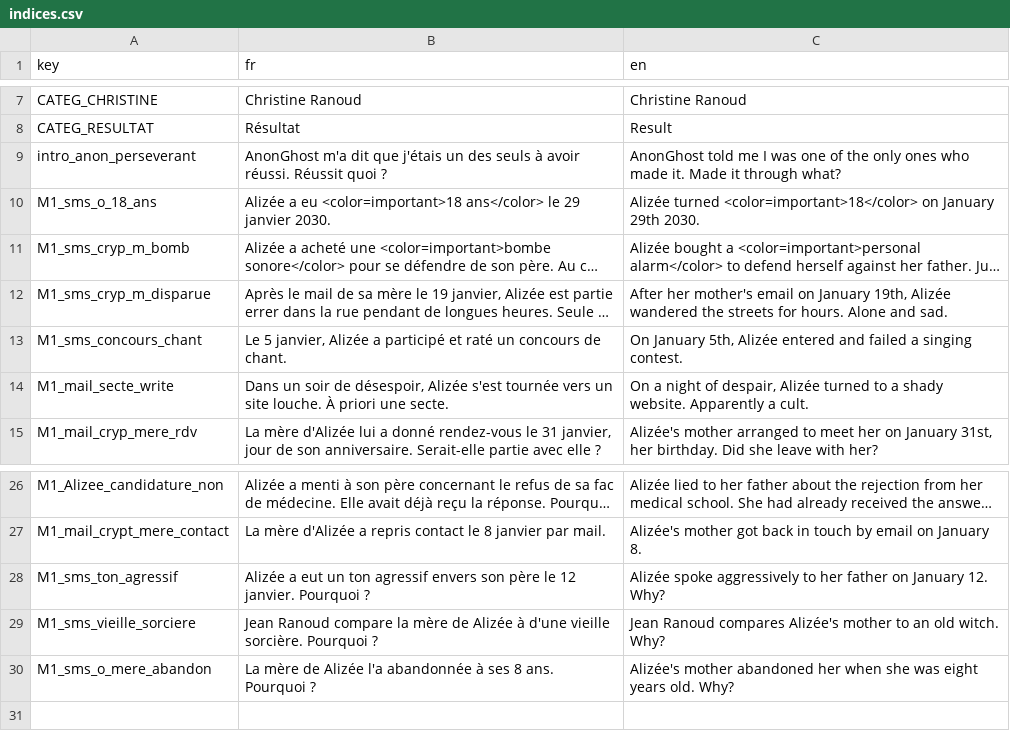
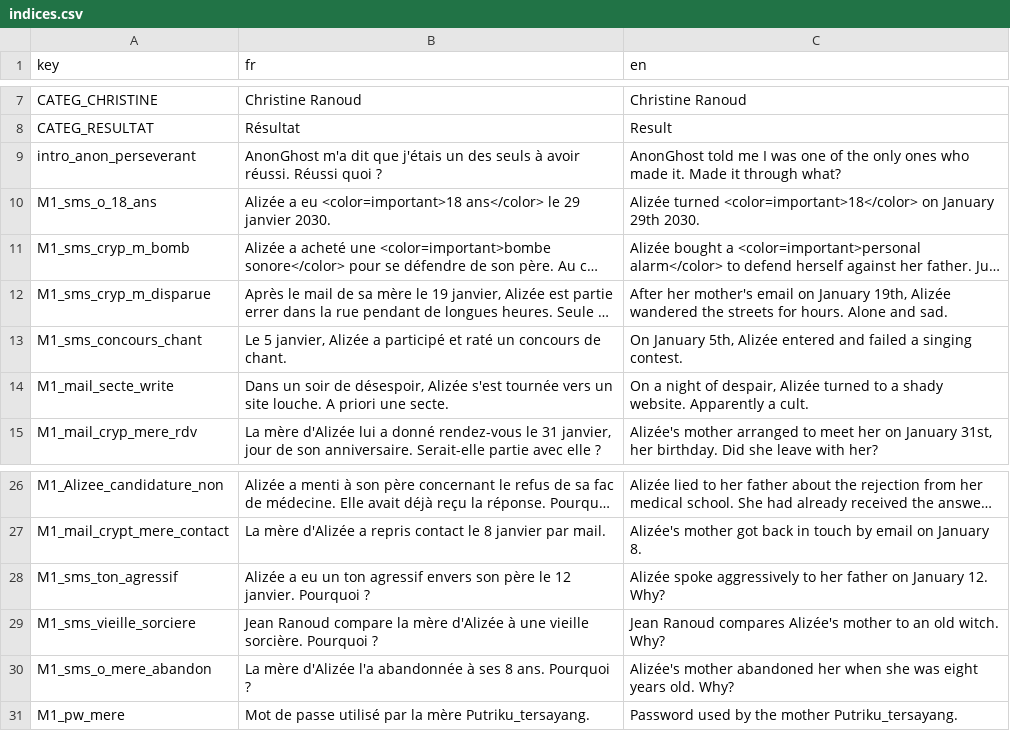
Before and after one commit to creerjeuvideoseul/whitehat_godot, a CSV file: translations/indices.csv, drawn as a sheet; only a part is shown, gaps mark what is left out; long unchanged cells end in …; the diff names each change by its address in the sheet, - before the commit and + after, or states it on an @@ line.

Commit message:
Piratage du PC de la mere, galerie/coffre-fort/collecte d'indices, orthographe FR
- Nouveau flux hack RDP (terminal fenetre reductible, mot de passe OSINT,
  transition puis fenetre documents de Christine a 2 colonnes)
- Vignette photo jointe dans les mails (miniature 16/9 + visionneuse dediee)
- Galerie triee par date de prise, badge cadenas ouvert sur les photos
  dechiffrees
- Coffre-fort: pensees d'aide progressives + pistes specifiques par tentative
- Collecte d'indices: categories FIN/FINSECONDAIRE affichees en bleu
- Passe orthographe/grammaire sur tout le texte francais (csv, json, dialogues)

```diff
--- a/translations/indices.csv
+++ b/translations/indices.csv
-B9 (fr): …avoir réussi. Réussit quoi ?
+B9 (fr): …avoir réussi. Réussi quoi ?
-B14 (fr): …site louche. À priori une…
+B14 (fr): …site louche. A priori une…
-B28 (fr): Alizée a eut un ton…
+B28 (fr): Alizée a eu un ton…
-B29 (fr): …la mère de Alizée à d'une vieille sorcière.…
+B29 (fr): …la mère d'Alizée à une vieille sorcière.…
-B30 (fr): La mère de Alizée l'a abandonnée…
+B30 (fr): La mère d'Alizée l'a abandonnée…
+row 31: M1_pw_mere | Mot de passe utilisé par la mère Putriku_tersayang. | Password used by the mother Putriku_tersayang.
```
Also changed, not shown: translations/ui.csv, 51 other files.
